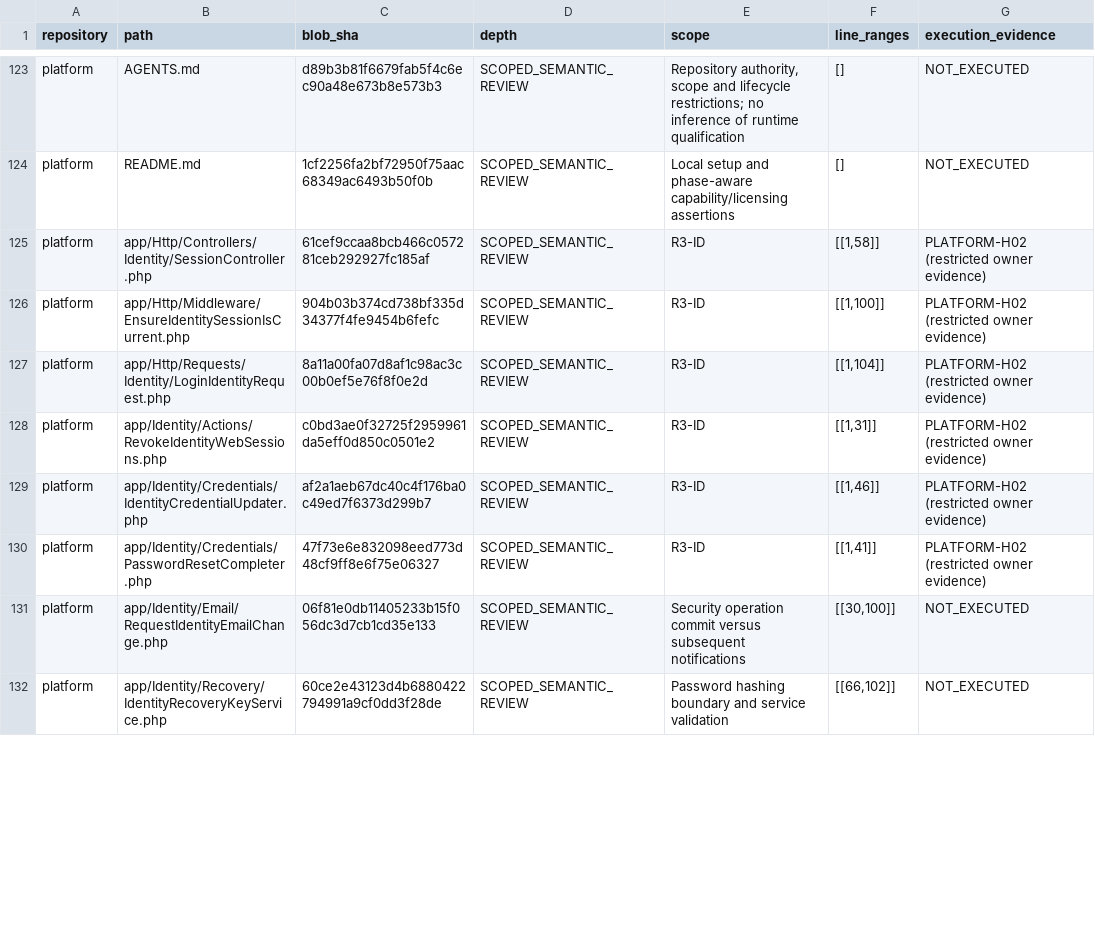
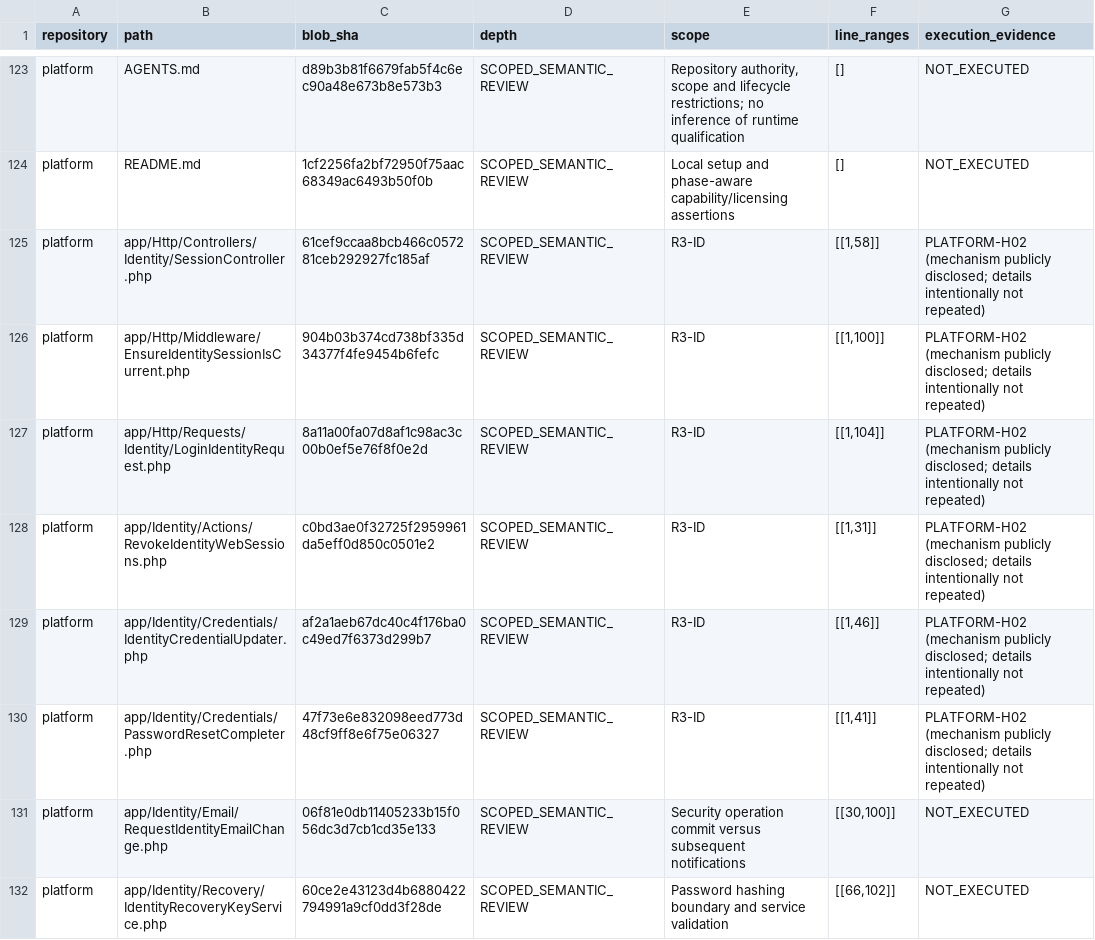
Before and after one commit to Oteryn/Oteryn, a TSV file: docs/evidence/organization-audit-20260907/coverage-review.tsv, drawn as a sheet; only a part is shown, gaps mark what is left out; the diff covers the shown part only.

```diff
--- a/docs/evidence/organization-audit-20260907/coverage-review.tsv
+++ b/docs/evidence/organization-audit-20260907/coverage-review.tsv
@@ -124,8 +124,8 @@ platform	AGENTS.md	d89b3b81f6679fab5f4c6ec90a48e673b8e573b3	SCOPED_SEMANTIC_REVI
 platform	README.md	1cf2256fa2bf72950f75aac68349ac6493b50f0b	SCOPED_SEMANTIC_REVIEW	Local setup and phase-aware capability/licensing assertions	[]	NOT_EXECUTED
-platform	app/Http/Controllers/Identity/SessionController.php	61cef9ccaa8bcb466c057281ceb292927fc185af	SCOPED_SEMANTIC_REVIEW	R3-ID	[[1,58]]	PLATFORM-H02 (restricted owner evidence)
-platform	app/Http/Middleware/EnsureIdentitySessionIsCurrent.php	904b03b374cd738bf335d34377f4fe9454b6fefc	SCOPED_SEMANTIC_REVIEW	R3-ID	[[1,100]]	PLATFORM-H02 (restricted owner evidence)
-platform	app/Http/Requests/Identity/LoginIdentityRequest.php	8a11a00fa07d8af1c98ac3c00b0ef5e76f8f0e2d	SCOPED_SEMANTIC_REVIEW	R3-ID	[[1,104]]	PLATFORM-H02 (restricted owner evidence)
-platform	app/Identity/Actions/RevokeIdentityWebSessions.php	c0bd3ae0f32725f2959961da5eff0d850c0501e2	SCOPED_SEMANTIC_REVIEW	R3-ID	[[1,31]]	PLATFORM-H02 (restricted owner evidence)
-platform	app/Identity/Credentials/IdentityCredentialUpdater.php	af2a1aeb67dc40c4f176ba0c49ed7f6373d299b7	SCOPED_SEMANTIC_REVIEW	R3-ID	[[1,46]]	PLATFORM-H02 (restricted owner evidence)
-platform	app/Identity/Credentials/PasswordResetCompleter.php	47f73e6e832098eed773d48cf9ff8e6f75e06327	SCOPED_SEMANTIC_REVIEW	R3-ID	[[1,41]]	PLATFORM-H02 (restricted owner evidence)
+platform	app/Http/Controllers/Identity/SessionController.php	61cef9ccaa8bcb466c057281ceb292927fc185af	SCOPED_SEMANTIC_REVIEW	R3-ID	[[1,58]]	PLATFORM-H02 (mechanism publicly disclosed; details intentionally not repeated)
+platform	app/Http/Middleware/EnsureIdentitySessionIsCurrent.php	904b03b374cd738bf335d34377f4fe9454b6fefc	SCOPED_SEMANTIC_REVIEW	R3-ID	[[1,100]]	PLATFORM-H02 (mechanism publicly disclosed; details intentionally not repeated)
+platform	app/Http/Requests/Identity/LoginIdentityRequest.php	8a11a00fa07d8af1c98ac3c00b0ef5e76f8f0e2d	SCOPED_SEMANTIC_REVIEW	R3-ID	[[1,104]]	PLATFORM-H02 (mechanism publicly disclosed; details intentionally not repeated)
+platform	app/Identity/Actions/RevokeIdentityWebSessions.php	c0bd3ae0f32725f2959961da5eff0d850c0501e2	SCOPED_SEMANTIC_REVIEW	R3-ID	[[1,31]]	PLATFORM-H02 (mechanism publicly disclosed; details intentionally not repeated)
+platform	app/Identity/Credentials/IdentityCredentialUpdater.php	af2a1aeb67dc40c4f176ba0c49ed7f6373d299b7	SCOPED_SEMANTIC_REVIEW	R3-ID	[[1,46]]	PLATFORM-H02 (mechanism publicly disclosed; details intentionally not repeated)
+platform	app/Identity/Credentials/PasswordResetCompleter.php	47f73e6e832098eed773d48cf9ff8e6f75e06327	SCOPED_SEMANTIC_REVIEW	R3-ID	[[1,41]]	PLATFORM-H02 (mechanism publicly disclosed; details intentionally not repeated)
 platform	app/Identity/Email/RequestIdentityEmailChange.php	06f81e0db11405233b15f056dc3d7cb1cd35e133	SCOPED_SEMANTIC_REVIEW	Security operation commit versus subsequent notifications	[[30,100]]	NOT_EXECUTED
```
Also changed, not shown: 3 edited cells elsewhere in this file, docs/evidence/organization-audit-20260907/domain-matrix.tsv, docs/evidence/organization-audit-20260907/finding-register.tsv, 15 other files.
